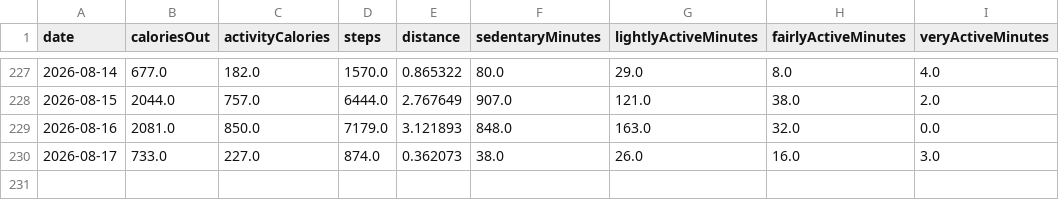
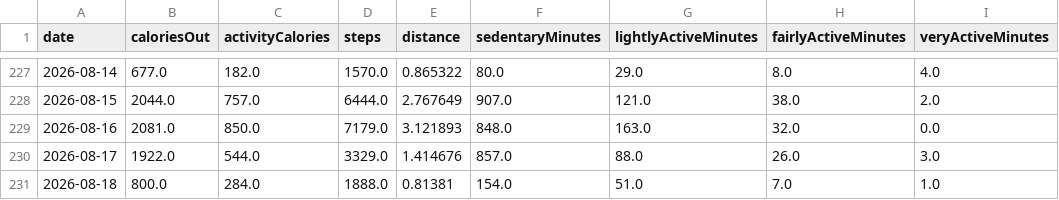
Before and after one commit to tsu-nera/dailybuild, a CSV file: data/fitbit/activity.csv, drawn as a sheet; only a part is shown, gaps mark what is left out.

```diff
--- a/data/fitbit/activity.csv
+++ b/data/fitbit/activity.csv
@@ -229,2 +229,3 @@ date,caloriesOut,activityCalories,steps,distance,sedentaryMinutes,lightlyActiveM
 2026-08-16,2081.0,850.0,7179.0,3.121893,848.0,163.0,32.0,0.0
-2026-08-17,733.0,227.0,874.0,0.362073,38.0,26.0,16.0,3.0
+2026-08-17,1922.0,544.0,3329.0,1.414676,857.0,88.0,26.0,3.0
+2026-08-18,800.0,284.0,1888.0,0.81381,154.0,51.0,7.0,1.0
```
Also changed, not shown: data/fitbit/activity_logs.csv, data/fitbit/hrv_intraday.csv, 20 other files.
